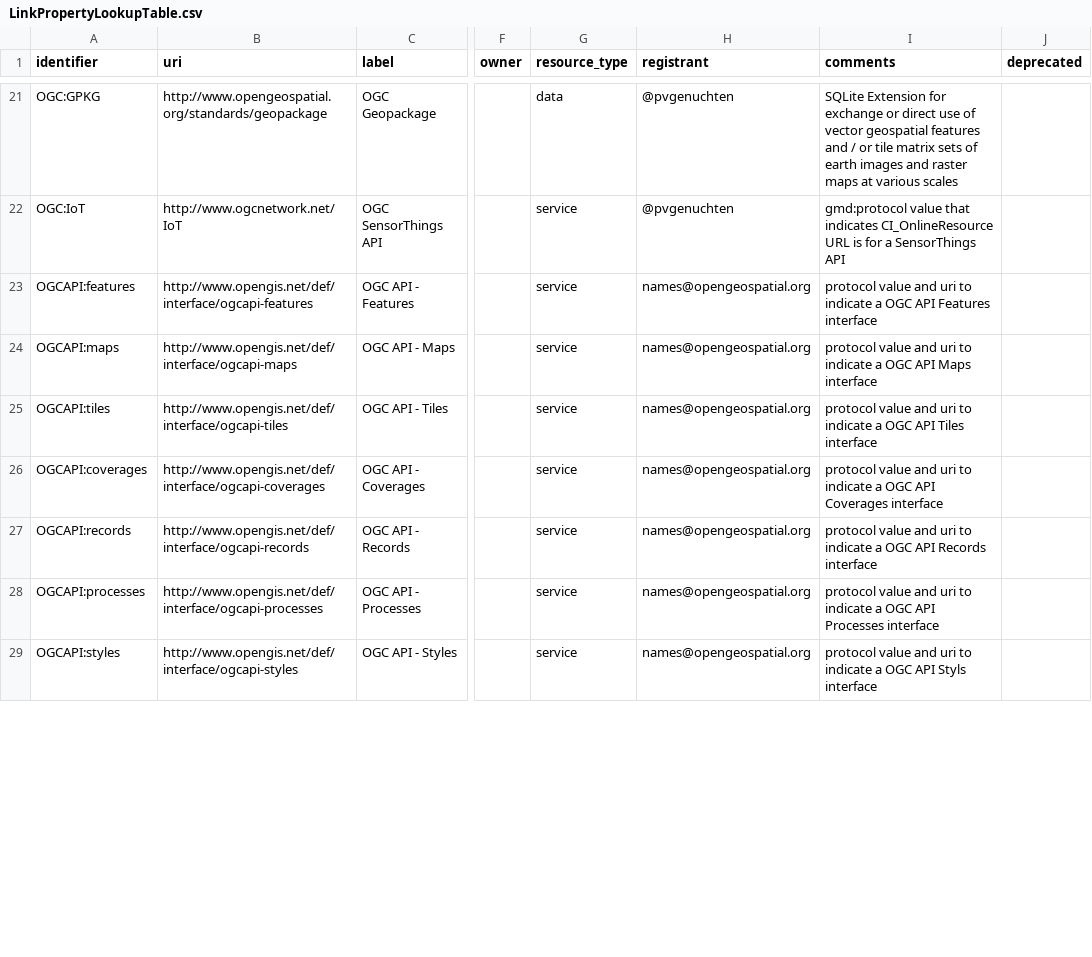
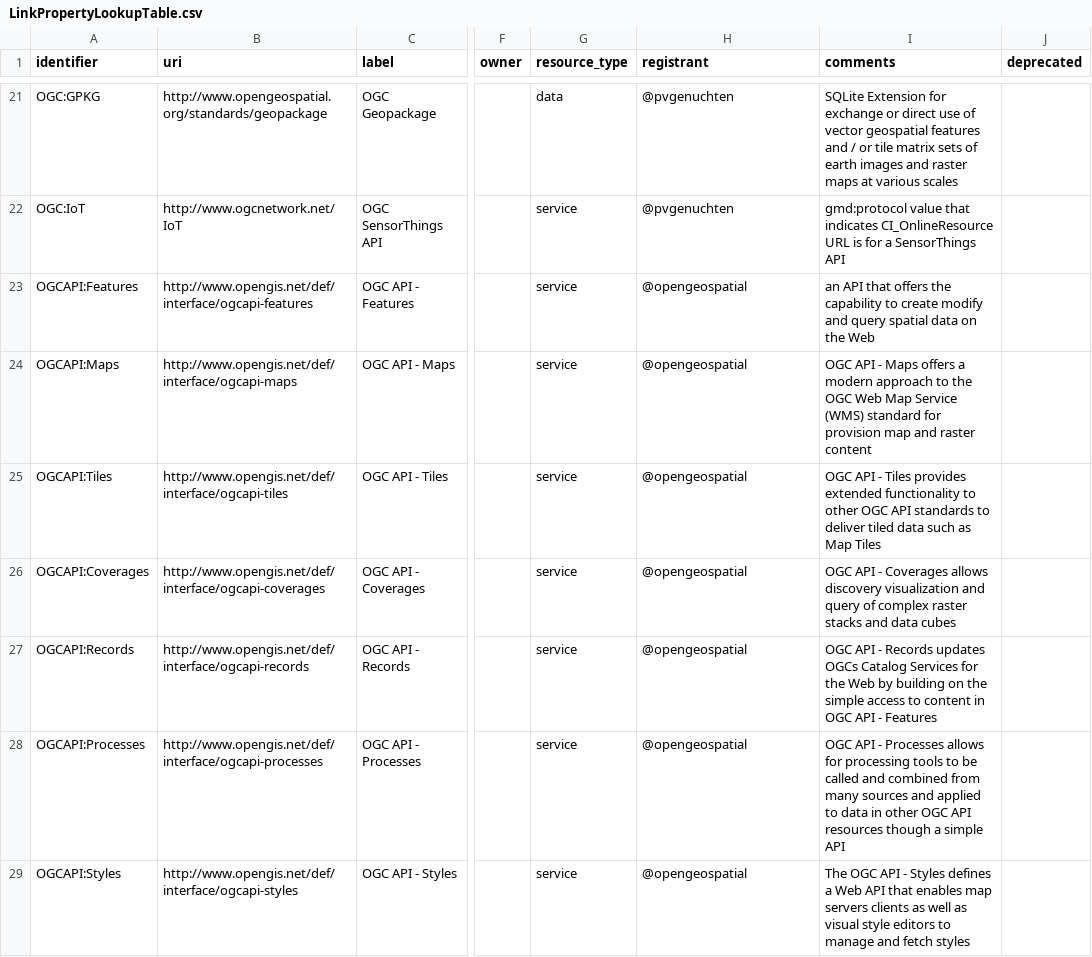
Before and after one commit to OSGeo/Cat-Interop, a CSV file: LinkPropertyLookupTable.csv, drawn as a sheet; only a part is shown, gaps mark what is left out; the diff covers the shown part only; the diff names each change by its address in the sheet, - before the commit and + after, or states it on an @@ line.

Commit message:
updated with latest ogc-api standards comment from Tom

```diff
--- a/LinkPropertyLookupTable.csv
+++ b/LinkPropertyLookupTable.csv
-A23 (identifier): OGCAPI:features
+A23 (identifier): OGCAPI:Features
-H23:H29 (registrant): names@opengeospatial.org
+H23:H29 (registrant): @opengeospatial
-I23 (comments): protocol value and uri to indicate a OGC API Features interface
+I23 (comments): an API that offers the capability to create modify and query spatial data on the Web
-A24 (identifier): OGCAPI:maps
+A24 (identifier): OGCAPI:Maps
-I24 (comments): protocol value and uri to indicate a OGC API Maps interface
+I24 (comments): OGC API - Maps offers a modern approach to the OGC Web Map Service (WMS) standard for provision map and raster content
-A25 (identifier): OGCAPI:tiles
+A25 (identifier): OGCAPI:Tiles
-I25 (comments): protocol value and uri to indicate a OGC API Tiles interface
+I25 (comments): OGC API - Tiles provides extended functionality to other OGC API standards to deliver tiled data such as Map Tiles
-A26 (identifier): OGCAPI:coverages
+A26 (identifier): OGCAPI:Coverages
-I26 (comments): protocol value and uri to indicate a OGC API Coverages interface
+I26 (comments): OGC API - Coverages allows discovery visualization and query of complex raster stacks and data cubes
-A27 (identifier): OGCAPI:records
+A27 (identifier): OGCAPI:Records
-I27 (comments): protocol value and uri to indicate a OGC API Records interface
+I27 (comments): OGC API - Records updates OGCs Catalog Services for the Web by building on the simple access to content in OGC API - Features
-A28 (identifier): OGCAPI:processes
+A28 (identifier): OGCAPI:Processes
-I28 (comments): protocol value and uri to indicate a OGC API Processes interface
+I28 (comments): OGC API - Processes allows for processing tools to be called and combined from many sources and applied to data in other OGC API resources though a simple API
-A29 (identifier): OGCAPI:styles
+A29 (identifier): OGCAPI:Styles
-I29 (comments): protocol value and uri to indicate a OGC API Styls interface
+I29 (comments): The OGC API - Styles defines a Web API that enables map servers clients as well as visual style editors to manage and fetch styles
```
Also changed, not shown: 5 added rows and 3 edited cells elsewhere in this file.
